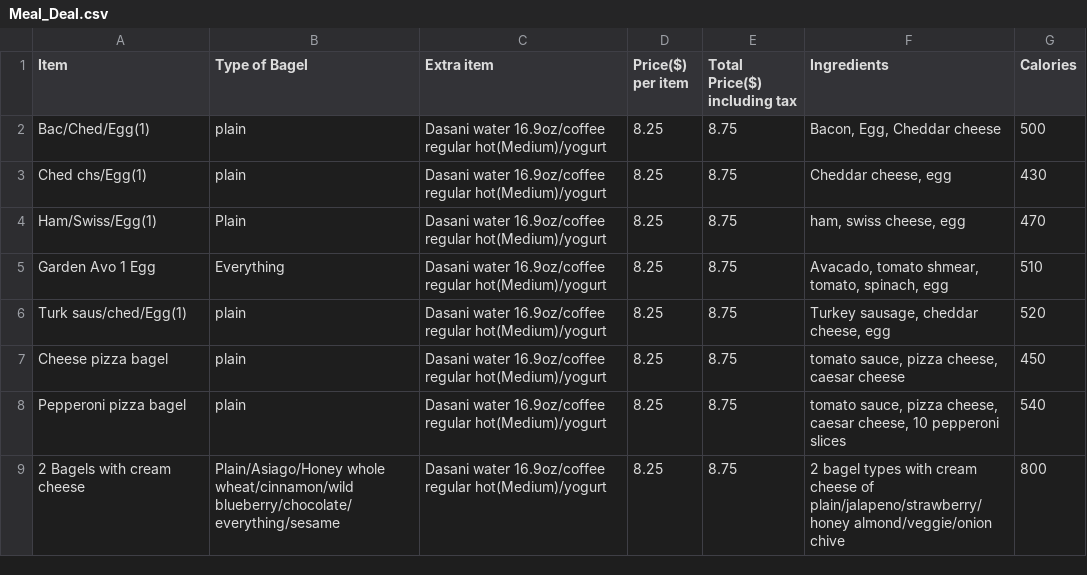
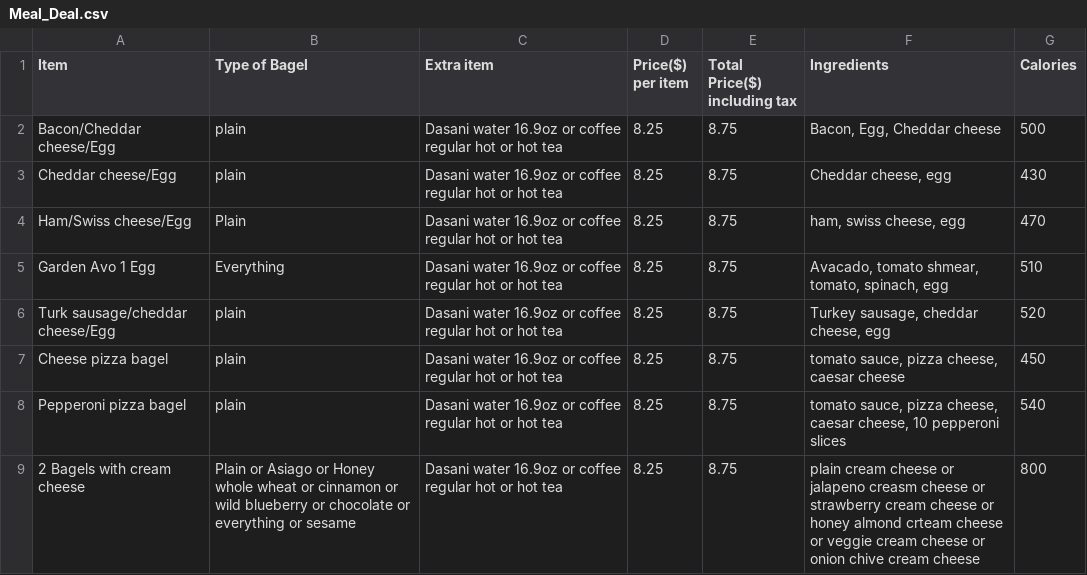
Before and after one commit to Tauseef-09/DATA606_Capstone_Project, a CSV file: Meal_Deal.csv, drawn as a sheet.

```diff
--- a/Meal_Deal.csv
+++ b/Meal_Deal.csv
@@ -1,9 +1,9 @@
 Item,Type of Bagel,Extra item, Price($) per item,Total Price($) including tax,Ingredients,Calories
-Bac/Ched/Egg(1),plain,Dasani water 16.9oz/coffee regular hot(Medium)/yogurt,8.25,8.75,"Bacon, Egg, Cheddar cheese",500
-Ched chs/Egg(1),plain,Dasani water 16.9oz/coffee regular hot(Medium)/yogurt,8.25,8.75,"Cheddar cheese, egg",430
-Ham/Swiss/Egg(1),Plain,Dasani water 16.9oz/coffee regular hot(Medium)/yogurt,8.25,8.75,"ham, swiss cheese, egg",470
-Garden Avo 1 Egg,Everything,Dasani water 16.9oz/coffee regular hot(Medium)/yogurt,8.25,8.75,"Avacado, tomato shmear, tomato, spinach, egg",510
-Turk saus/ched/Egg(1),plain,Dasani water 16.9oz/coffee regular hot(Medium)/yogurt,8.25,8.75,"Turkey sausage, cheddar cheese, egg",520
-Cheese pizza bagel,plain,Dasani water 16.9oz/coffee regular hot(Medium)/yogurt,8.25,8.75,"tomato sauce, pizza cheese, caesar cheese",450
-Pepperoni pizza bagel,plain,Dasani water 16.9oz/coffee regular hot(Medium)/yogurt,8.25,8.75,"tomato sauce, pizza cheese, caesar cheese, 10 pepperoni slices",540
-2 Bagels with cream cheese,Plain/Asiago/Honey whole wheat/cinnamon/wild blueberry/chocolate/everything/sesame,Dasani water 16.9oz/coffee regular hot(Medium)/yogurt,8.25,8.75,2 bagel types with cream cheese of plain/jalapeno/strawberry/honey almond/veggie/onion chive,800
+Bacon/Cheddar cheese/Egg,plain,Dasani water 16.9oz or coffee regular hot or hot tea ,8.25,8.75,"Bacon, Egg, Cheddar cheese",500
+Cheddar cheese/Egg,plain,Dasani water 16.9oz or coffee regular hot or hot tea ,8.25,8.75,"Cheddar cheese, egg",430
+Ham/Swiss cheese/Egg,Plain,Dasani water 16.9oz or coffee regular hot or hot tea ,8.25,8.75,"ham, swiss cheese, egg",470
+Garden Avo 1 Egg,Everything,Dasani water 16.9oz or coffee regular hot or hot tea ,8.25,8.75,"Avacado, tomato shmear, tomato, spinach, egg",510
+Turk sausage/cheddar cheese/Egg,plain,Dasani water 16.9oz or coffee regular hot or hot tea ,8.25,8.75,"Turkey sausage, cheddar cheese, egg",520
+Cheese pizza bagel,plain,Dasani water 16.9oz or coffee regular hot or hot tea ,8.25,8.75,"tomato sauce, pizza cheese, caesar cheese",450
+Pepperoni pizza bagel,plain,Dasani water 16.9oz or coffee regular hot or hot tea ,8.25,8.75,"tomato sauce, pizza cheese, caesar cheese, 10 pepperoni slices",540
+2 Bagels with cream cheese,Plain or Asiago or Honey whole wheat or cinnamon or wild blueberry or chocolate or everything or sesame,Dasani water 16.9oz or coffee regular hot or hot tea ,8.25,8.75,plain cream cheese or jalapeno creasm cheese or strawberry cream cheese or honey almond crteam cheese or veggie cream cheese or onion chive cream cheese,800
```
Also changed, not shown: Bagels.csv, Drinks.csv, 4 other files.
